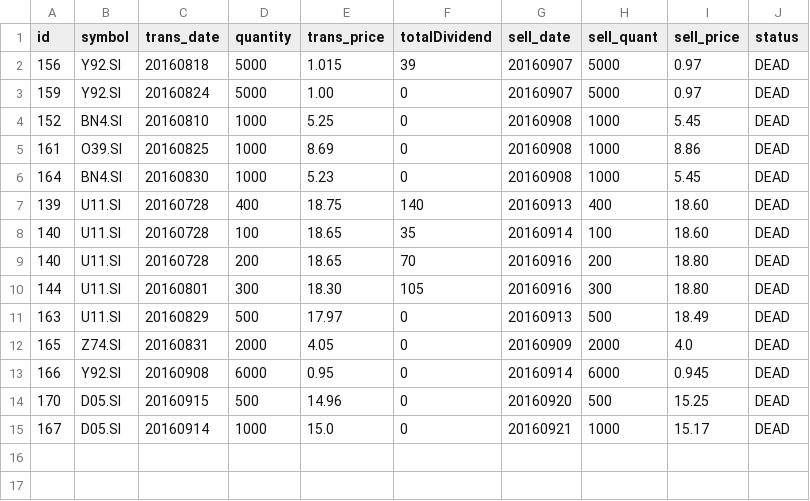
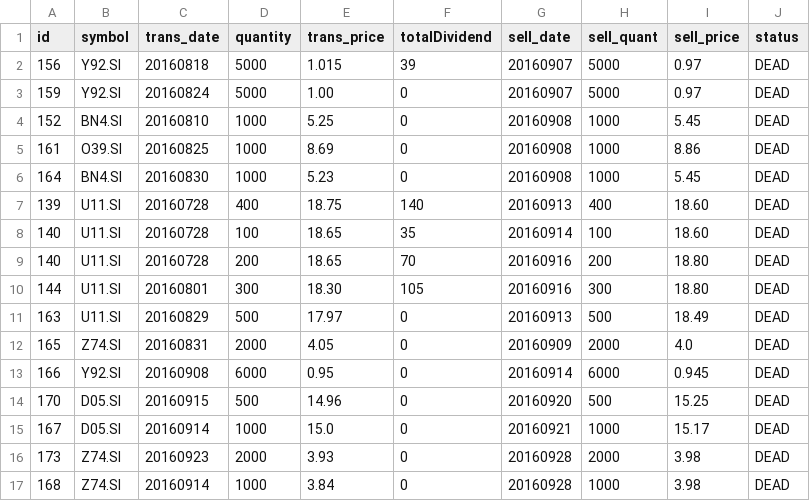
Before and after one commit to ozyxzzzss/git_csv, a CSV file: dead2.csv, drawn as a sheet.

Commit message:
Update dead2.csv

```diff
--- a/dead2.csv
+++ b/dead2.csv
@@ -15 +15,3 @@ id,symbol,trans_date,quantity,trans_price, totalDividend, sell_date,sell_quant,
 167,D05.SI,20160914,1000,15.0,0,20160921,1000,15.17,DEAD
+173,Z74.SI,20160923,2000,3.93,0,20160928,2000,3.98,DEAD
+168,Z74.SI,20160914,1000,3.84,0,20160928,1000,3.98,DEAD
```
